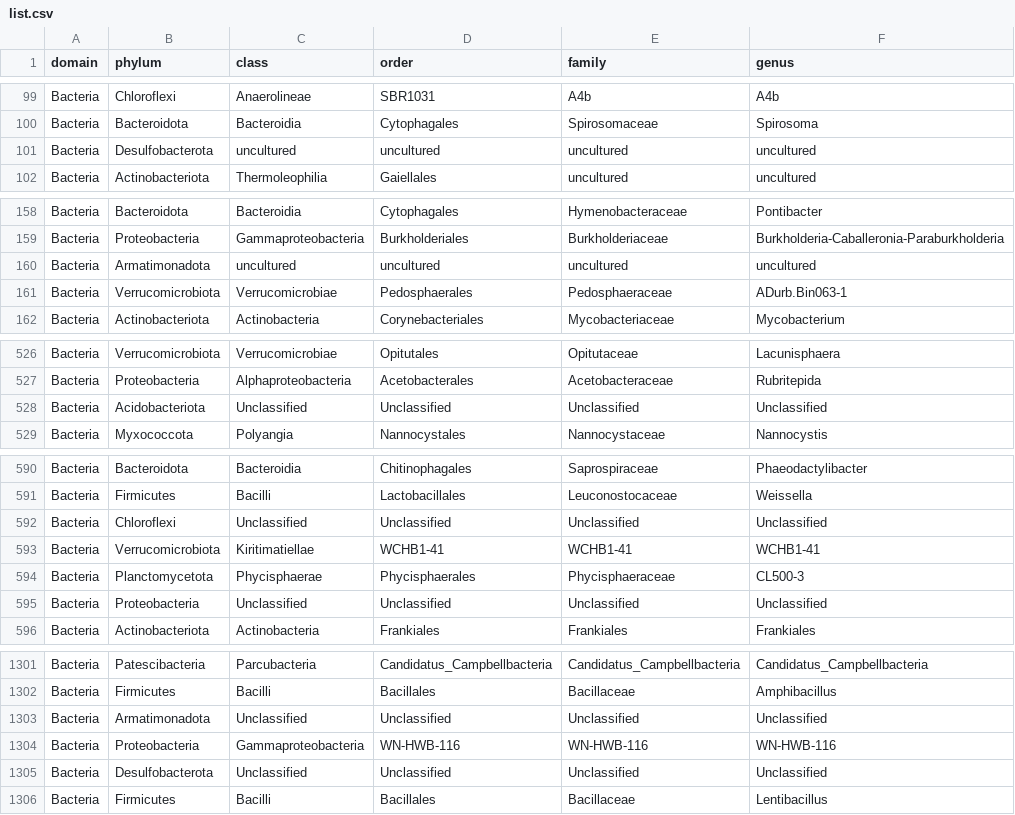
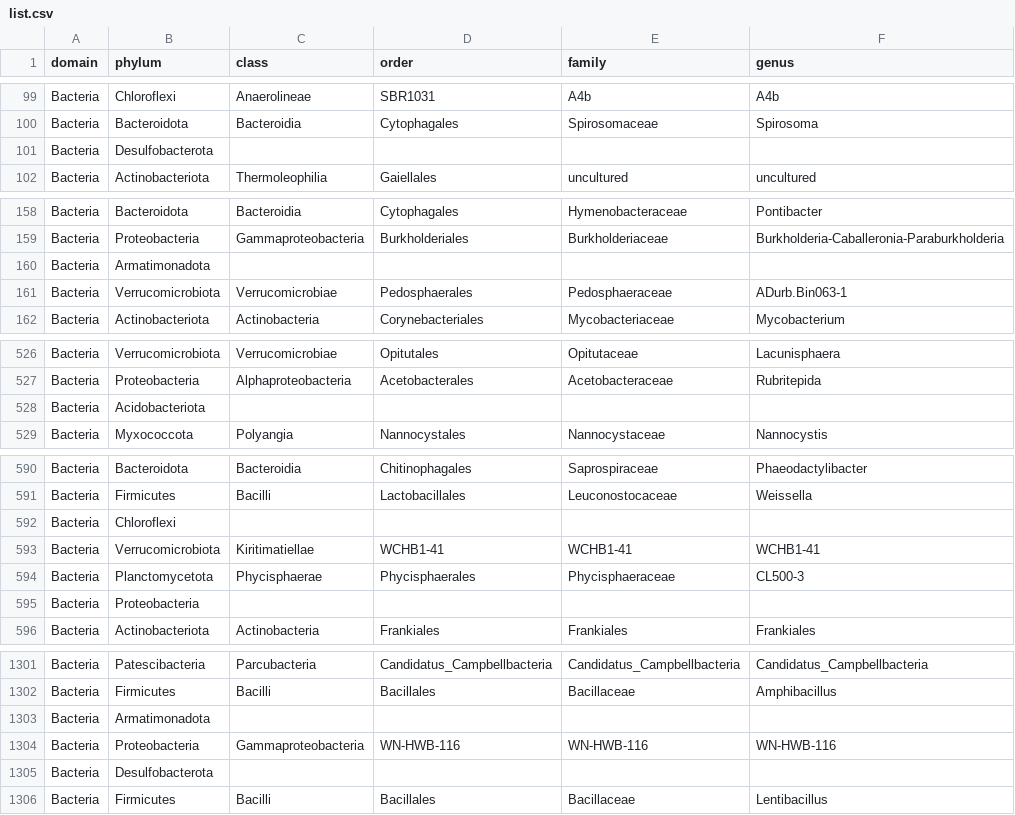
Before and after one commit to YongNie-PKU/YongNie-PKU.github.io, a CSV file: list.csv, drawn as a sheet; only a part is shown, gaps mark what is left out; the diff covers the shown part only.

Commit message:
Add files via upload

```diff
--- a/list.csv
+++ b/list.csv
@@ -100,3 +100,3 @@ Bacteria,Chloroflexi,Anaerolineae,SBR1031,A4b,A4b
 Bacteria,Bacteroidota,Bacteroidia,Cytophagales,Spirosomaceae,Spirosoma
-Bacteria,Desulfobacterota,uncultured,uncultured,uncultured,uncultured
+Bacteria,Desulfobacterota,,,,
 Bacteria,Actinobacteriota,Thermoleophilia,Gaiellales,uncultured,uncultured
@@ -159,3 +159,3 @@ Bacteria,Bacteroidota,Bacteroidia,Cytophagales,Hymenobacteraceae,Pontibacter
 Bacteria,Proteobacteria,Gammaproteobacteria,Burkholderiales,Burkholderiaceae,Burkholderia-Caballeronia-Paraburkholderia
-Bacteria,Armatimonadota,uncultured,uncultured,uncultured,uncultured
+Bacteria,Armatimonadota,,,,
 Bacteria,Verrucomicrobiota,Verrucomicrobiae,Pedosphaerales,Pedosphaeraceae,ADurb.Bin063-1
@@ -527,3 +527,3 @@ Bacteria,Verrucomicrobiota,Verrucomicrobiae,Opitutales,Opitutaceae,Lacunisphaera
 Bacteria,Proteobacteria,Alphaproteobacteria,Acetobacterales,Acetobacteraceae,Rubritepida
-Bacteria,Acidobacteriota,Unclassified,Unclassified,Unclassified,Unclassified
+Bacteria,Acidobacteriota,,,,
 Bacteria,Myxococcota,Polyangia,Nannocystales,Nannocystaceae,Nannocystis
@@ -591,6 +591,6 @@ Bacteria,Bacteroidota,Bacteroidia,Chitinophagales,Saprospiraceae,Phaeodactylibac
 Bacteria,Firmicutes,Bacilli,Lactobacillales,Leuconostocaceae,Weissella
-Bacteria,Chloroflexi,Unclassified,Unclassified,Unclassified,Unclassified
+Bacteria,Chloroflexi,,,,
 Bacteria,Verrucomicrobiota,Kiritimatiellae,WCHB1-41,WCHB1-41,WCHB1-41
 Bacteria,Planctomycetota,Phycisphaerae,Phycisphaerales,Phycisphaeraceae,CL500-3
-Bacteria,Proteobacteria,Unclassified,Unclassified,Unclassified,Unclassified
+Bacteria,Proteobacteria,,,,
 Bacteria,Actinobacteriota,Actinobacteria,Frankiales,Frankiales,Frankiales
@@ -1302,5 +1302,5 @@ Bacteria,Patescibacteria,Parcubacteria,Candidatus_Campbellbacteria,Candidatus_Ca
 Bacteria,Firmicutes,Bacilli,Bacillales,Bacillaceae,Amphibacillus
-Bacteria,Armatimonadota,Unclassified,Unclassified,Unclassified,Unclassified
+Bacteria,Armatimonadota,,,,
 Bacteria,Proteobacteria,Gammaproteobacteria,WN-HWB-116,WN-HWB-116,WN-HWB-116
-Bacteria,Desulfobacterota,Unclassified,Unclassified,Unclassified,Unclassified
+Bacteria,Desulfobacterota,,,,
 Bacteria,Firmicutes,Bacilli,Bacillales,Bacillaceae,Lentibacillus
```
Also changed, not shown: 40 edited cells elsewhere in this file.
